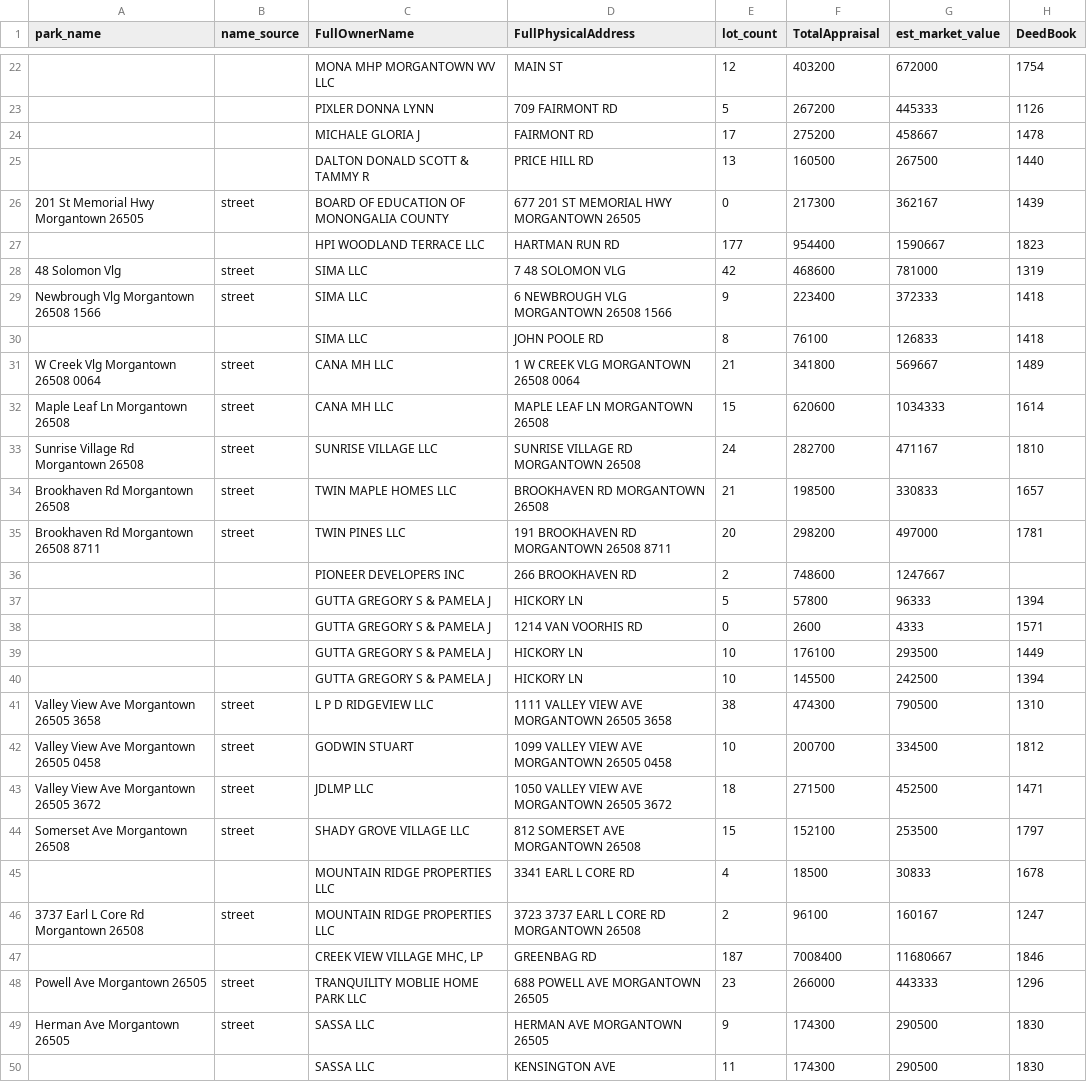
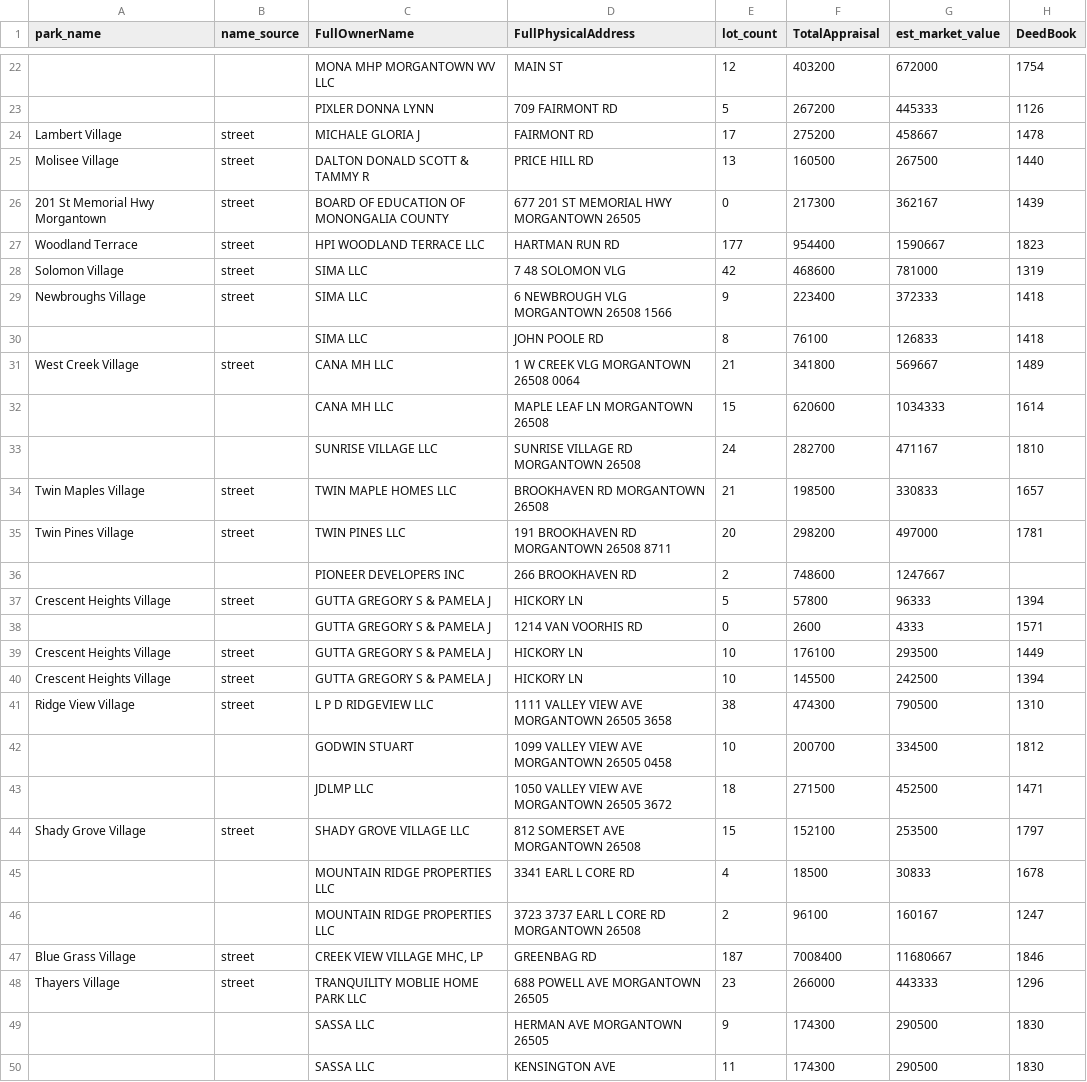
Before and after one commit to clederberg/wv-mhp-atlas, a CSV file: docs/parks.csv, drawn as a sheet; only a part is shown, gaps mark what is left out; the diff covers the shown part only; the diff names each change by its address in the sheet, - before the commit and + after, or states it on an @@ line.

```diff
--- a/docs/parks.csv
+++ b/docs/parks.csv
-A24 (park_name): (empty)
+A24 (park_name): Lambert Village
-B24:B25 (name_source): (empty)
+B24:B25 (name_source): street
-A25 (park_name): (empty)
+A25 (park_name): Molisee Village
-A26 (park_name): 201 St Memorial Hwy Morgantown 26505
+A26 (park_name): 201 St Memorial Hwy Morgantown
-A27 (park_name): (empty)
+A27 (park_name): Woodland Terrace
-B27 (name_source): (empty)
+B27 (name_source): street
-A28 (park_name): 48 Solomon Vlg
+A28 (park_name): Solomon Village
-A29 (park_name): Newbrough Vlg Morgantown 26508 1566
+A29 (park_name): Newbroughs Village
-A31 (park_name): W Creek Vlg Morgantown 26508 0064
+A31 (park_name): West Creek Village
-A32 (park_name): Maple Leaf Ln Morgantown 26508
+A32 (park_name): (empty)
-B32:B33 (name_source): street
+B32:B33 (name_source): (empty)
-A33 (park_name): Sunrise Village Rd Morgantown 26508
+A33 (park_name): (empty)
-A34 (park_name): Brookhaven Rd Morgantown 26508
+A34 (park_name): Twin Maples Village
-A35 (park_name): Brookhaven Rd Morgantown 26508 8711
+A35 (park_name): Twin Pines Village
-A37 (park_name): (empty)
+A37 (park_name): Crescent Heights Village
-B37 (name_source): (empty)
+B37 (name_source): street
-A39:A40 (park_name): (empty)
+A39:A40 (park_name): Crescent Heights Village
-B39:B40 (name_source): (empty)
+B39:B40 (name_source): street
-A41 (park_name): Valley View Ave Morgantown 26505 3658
+A41 (park_name): Ridge View Village
-A42 (park_name): Valley View Ave Morgantown 26505 0458
+A42 (park_name): (empty)
-B42:B43 (name_source): street
+B42:B43 (name_source): (empty)
-A43 (park_name): Valley View Ave Morgantown 26505 3672
+A43 (park_name): (empty)
-A44 (park_name): Somerset Ave Morgantown 26508
+A44 (park_name): Shady Grove Village
-A46 (park_name): 3737 Earl L Core Rd Morgantown 26508
+A46 (park_name): (empty)
-B46 (name_source): street
+B46 (name_source): (empty)
-A47 (park_name): (empty)
+A47 (park_name): Blue Grass Village
-B47 (name_source): (empty)
+B47 (name_source): street
-A48 (park_name): Powell Ave Morgantown 26505
+A48 (park_name): Thayers Village
-A49 (park_name): Herman Ave Morgantown 26505
+A49 (park_name): (empty)
-B49 (name_source): street
+B49 (name_source): (empty)
```
Also changed, not shown: 51 edited cells elsewhere in this file, 1 other file.
